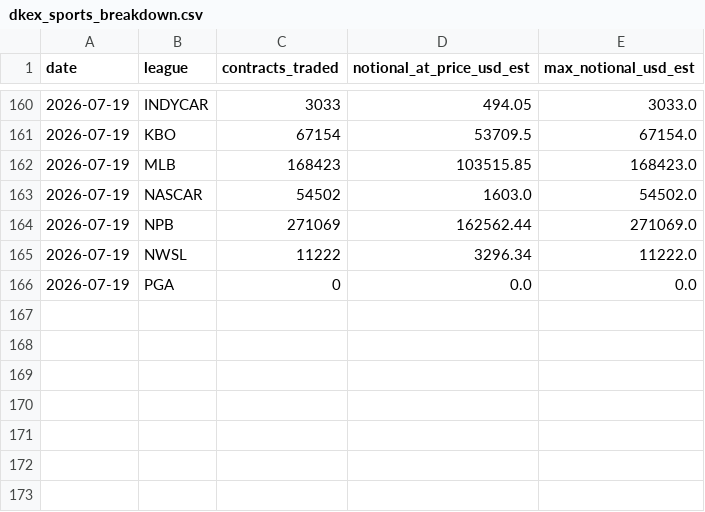
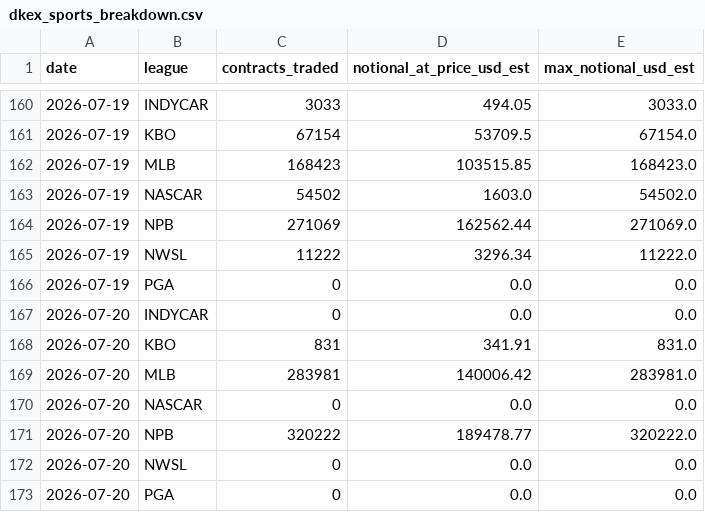
Before and after one commit to nosherzapoo/dkex-railbird-dashboard, a CSV file: docs/dkex_sports_breakdown.csv, drawn as a sheet; only a part is shown, gaps mark what is left out; the diff names each change by its address in the sheet, - before the commit and + after, or states it on an @@ line.

```diff
--- a/docs/dkex_sports_breakdown.csv
+++ b/docs/dkex_sports_breakdown.csv
+row 167: 2026-07-20 | INDYCAR | 0 | 0.0 | 0.0
+row 168: 2026-07-20 | KBO | 831 | 341.91 | 831.0
+row 169: 2026-07-20 | MLB | 283981 | 140006.42 | 283981.0
+row 170: 2026-07-20 | NASCAR | 0 | 0.0 | 0.0
+row 171: 2026-07-20 | NPB | 320222 | 189478.77 | 320222.0
+row 172: 2026-07-20 | NWSL | 0 | 0.0 | 0.0
+row 173: 2026-07-20 | PGA | 0 | 0.0 | 0.0
```
Also changed, not shown: 4 other files.
